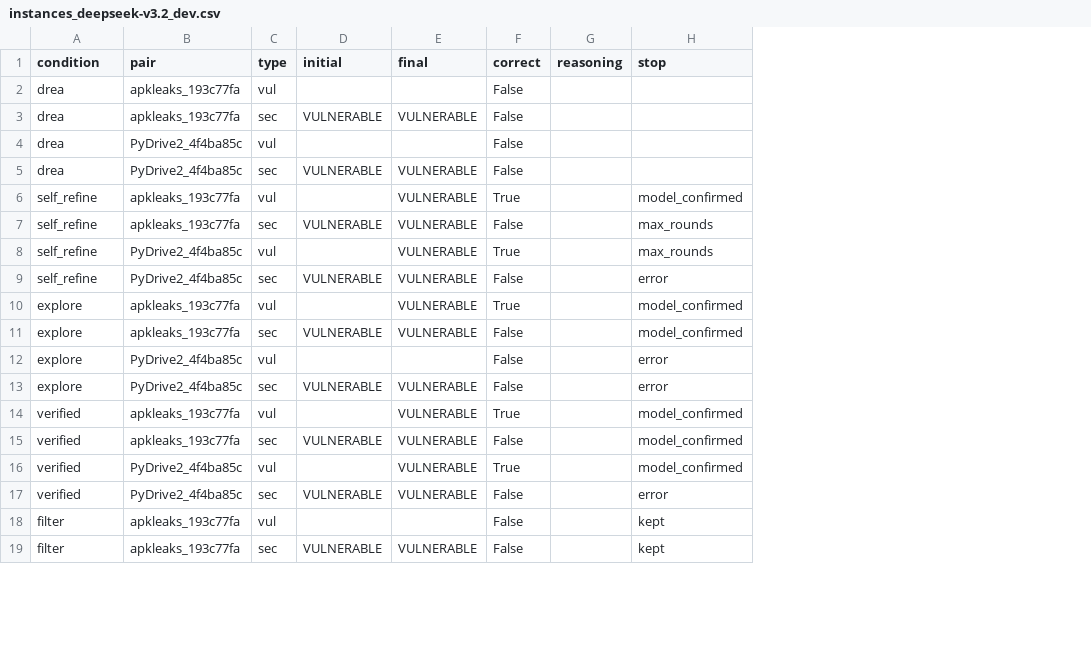
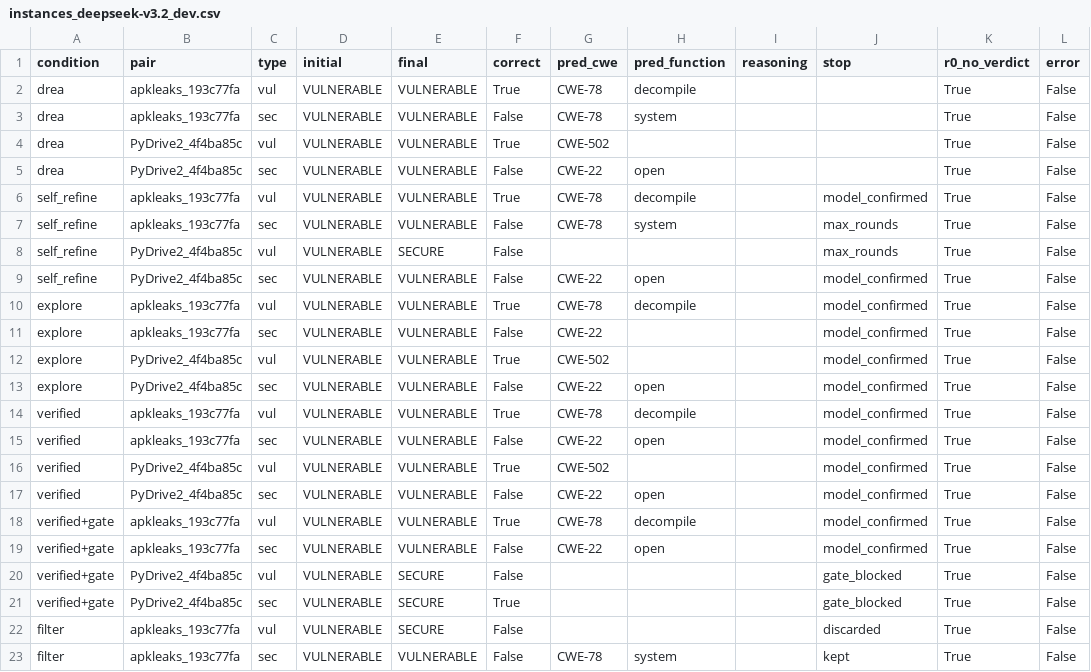
Before and after one commit to rajkangr/VERA-DREA, a CSV file: code/results/instances_deepseek-v3.2_dev.csv, drawn as a sheet; only a part is shown; addresses are those after the commit; the diff covers the shown part only; the diff names each change by its address in the sheet, - before the commit and + after, or states it on an @@ line.

Commit message:
Re-run of 2 dev pairs after Week 2 fixes

```diff
--- a/code/results/instances_deepseek-v3.2_dev.csv
+++ b/code/results/instances_deepseek-v3.2_dev.csv
+column G (pred_cwe), rows 2-17: CWE-78 | CWE-78 | CWE-502 | CWE-22 | CWE-78 | CWE-78 |  | CWE-22 | CWE-78 | CWE-22 | CWE-502 | CWE-22 | CWE-78 | CWE-22 | CWE-502 | CWE-22; row 23: CWE-78
+column H (pred_function), rows 2-17: decompile | system |  | open | decompile | system |  | open | decompile |  |  | open | decompile | open |  | open; row 23: system
+column K (r0_no_verdict), rows 2-17: all True; rows 22-23: True | True
+column L (error), rows 2-17: all False; rows 22-23: False | False
-D2 (initial): (empty)
+D2 (initial): VULNERABLE
-E2 (final): (empty)
+E2 (final): VULNERABLE
-F2 (correct): False
+F2 (correct): True
-D4 (initial): (empty)
+D4 (initial): VULNERABLE
-E4 (final): (empty)
+E4 (final): VULNERABLE
-F4 (correct): False
+F4 (correct): True
-D6 (initial): (empty)
+D6 (initial): VULNERABLE
-D8 (initial): (empty)
+D8 (initial): VULNERABLE
-E8 (final): VULNERABLE
+E8 (final): SECURE
-F8 (correct): True
+F8 (correct): False
-J9 (stop): error
+J9 (stop): model_confirmed
-D10 (initial): (empty)
+D10 (initial): VULNERABLE
-D12 (initial): (empty)
+D12 (initial): VULNERABLE
-E12 (final): (empty)
+E12 (final): VULNERABLE
-F12 (correct): False
+F12 (correct): True
-J12:J13 (stop): error
+J12:J13 (stop): model_confirmed
-D14 (initial): (empty)
+D14 (initial): VULNERABLE
-D16 (initial): (empty)
+D16 (initial): VULNERABLE
-J17 (stop): error
+J17 (stop): model_confirmed
+row 18: verified+gate | apkleaks_193c77fa | vul | VULNERABLE | VULNERABLE | True | CWE-78 | decompile |  | model_confirmed | True | False
+row 19: verified+gate | apkleaks_193c77fa | sec | VULNERABLE | VULNERABLE | False | CWE-22 | open |  | model_confirmed | True | False
+row 20: verified+gate | PyDrive2_4f4ba85c | vul | VULNERABLE | SECURE | False |  |  |  | gate_blocked | True | False
+row 21: verified+gate | PyDrive2_4f4ba85c | sec | VULNERABLE | SECURE | True |  |  |  | gate_blocked | True | False
-D22 (initial): (empty)
+D22 (initial): VULNERABLE
-E22 (final): (empty)
+E22 (final): SECURE
-J22 (stop): kept
+J22 (stop): discarded
```
Also changed, not shown: 3 edited cells elsewhere in this file, code/results/summary_deepseek-v3.2_dev.csv.
